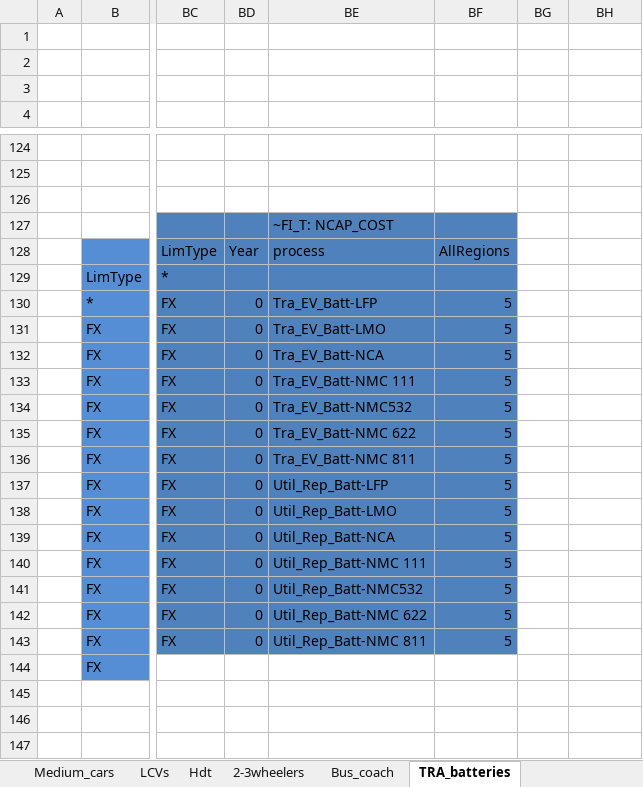
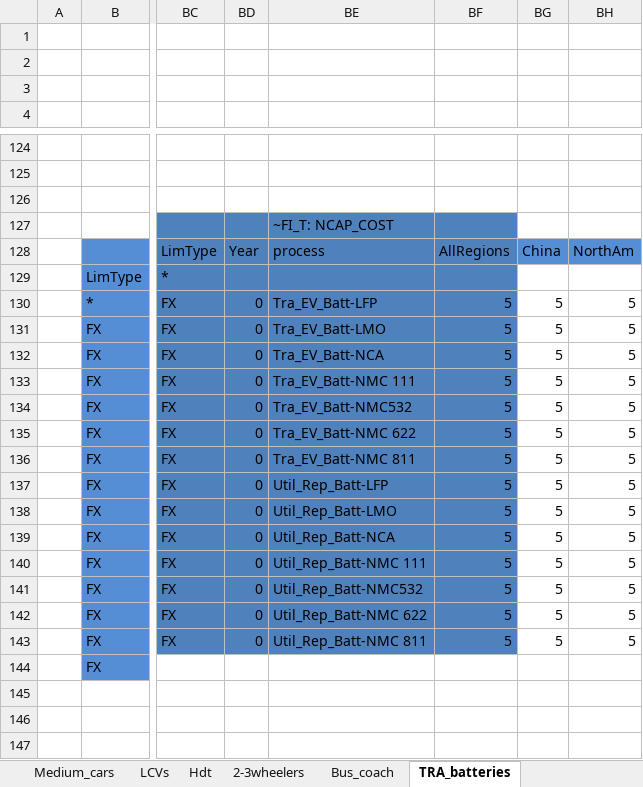
Before and after one commit to seanli12354/KiNESYS_BattCircularity-main, an Excel workbook: SubRes_Tmpl/SubRES_Transport.xlsx, sheet TRA_batteries, drawn as a sheet; only a part is shown, gaps mark what is left out; values as stored, in another font and other column widths than the file's, no borders; charts and pictures not drawn; the diff names each change by its address in the sheet, - before the commit and + after, or states it on an @@ line.

```diff
--- a/SubRes_Tmpl/SubRES_Transport.xlsx (sheet TRA_batteries)
+++ b/SubRes_Tmpl/SubRES_Transport.xlsx (sheet TRA_batteries)
-BG128: (empty)
+BG128: China
-BG128:BH128 fill: none
+BG128:BH128 fill: #558ED5
-BH128: (empty)
+BH128: NorthAm
-BG130:BG143: (empty)
+BG130:BG143: 5
-BH130:BH143: (empty)
+BH130:BH143: 5
```
Also changed, not shown: SubRes_Tmpl/SubRES_Transport_trans.xlsx.
